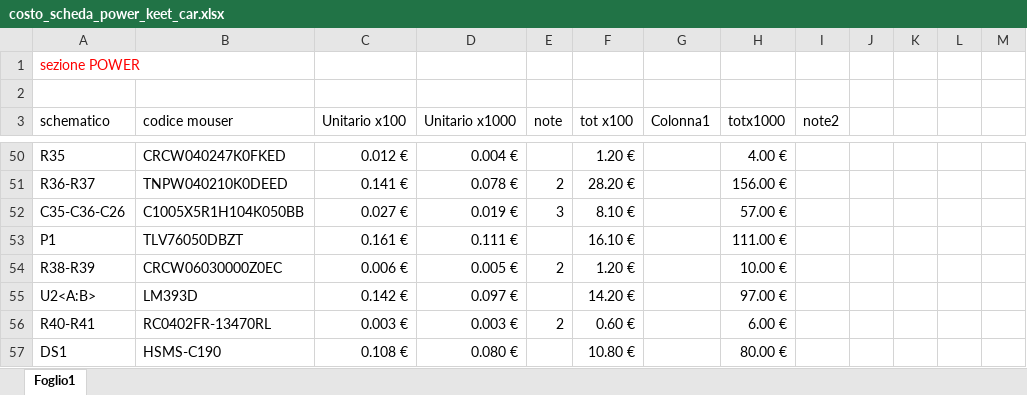
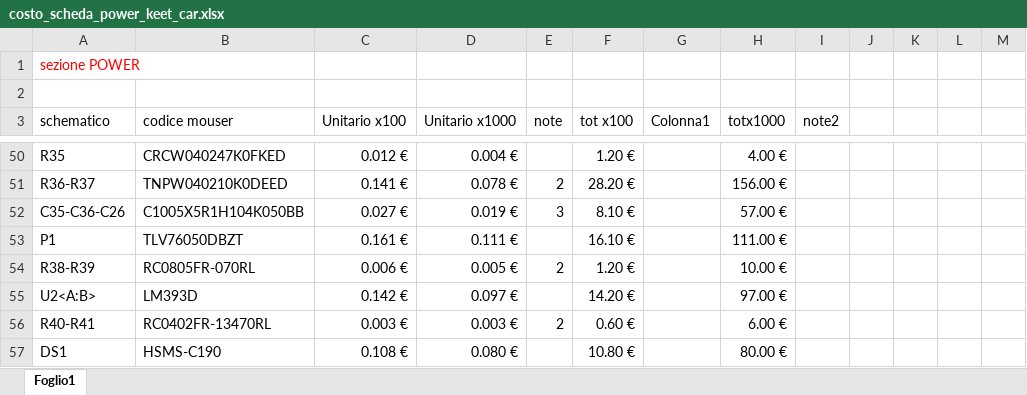
Before and after one commit to gdf93/KeetV2HW, an Excel workbook: costo_scheda_power_keet_car.xlsx, sheet Foglio1, drawn as a sheet; only a part is shown, gaps mark what is left out; values as stored, in another font and other column widths than the file's, no borders; table styles not drawn; the diff names each change by its address in the sheet, - before the commit and + after, or states it on an @@ line.

```diff
--- a/costo_scheda_power_keet_car.xlsx (sheet Foglio1)
+++ b/costo_scheda_power_keet_car.xlsx (sheet Foglio1)
-B54 (codice mouser): CRCW06030000Z0EC
+B54 (codice mouser): RC0805FR-070RL
```
Also changed, not shown: 17 other files.
